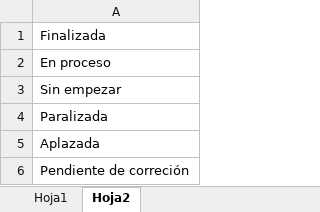
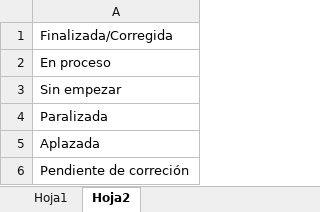
Before and after one commit to miferreiro/et3, an Excel workbook: EXCEL TAREAS/Seguimiento et3.xlsx, sheet Hoja2, drawn as a sheet; values as stored, in another font and other column widths than the file's, no borders; the diff names each change by its address in the sheet, - before the commit and + after, or states it on an @@ line.

```diff
--- a/EXCEL TAREAS/Seguimiento et3.xlsx (sheet Hoja2)
+++ b/EXCEL TAREAS/Seguimiento et3.xlsx (sheet Hoja2)
-A1: Finalizada
+A1: Finalizada/Corregida
```
Also changed, not shown: sheet Hoja1.
